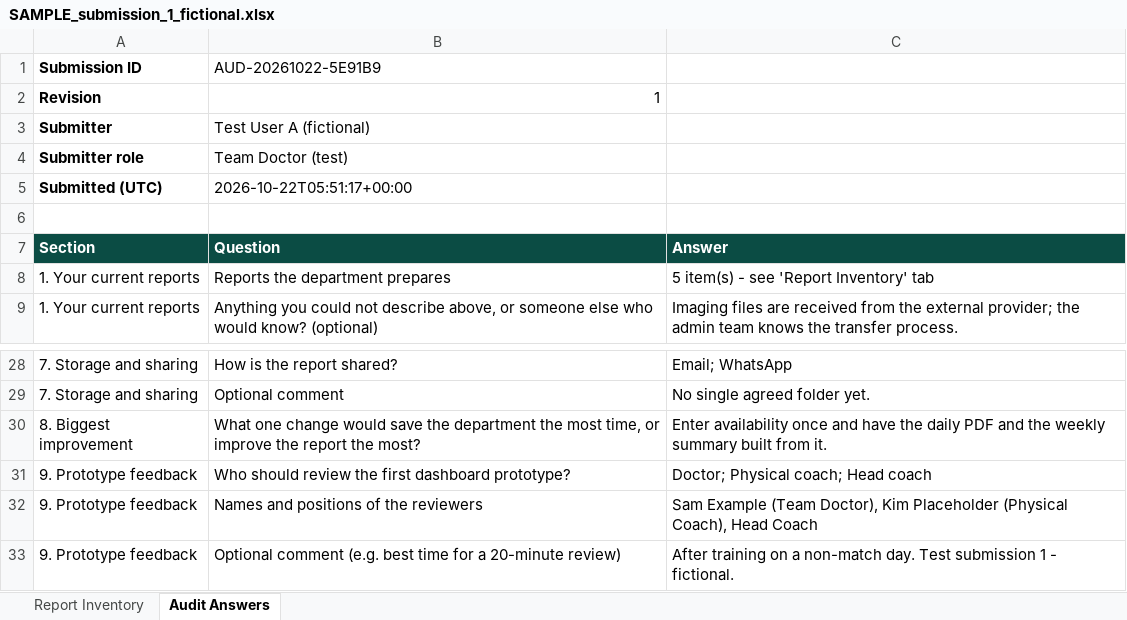
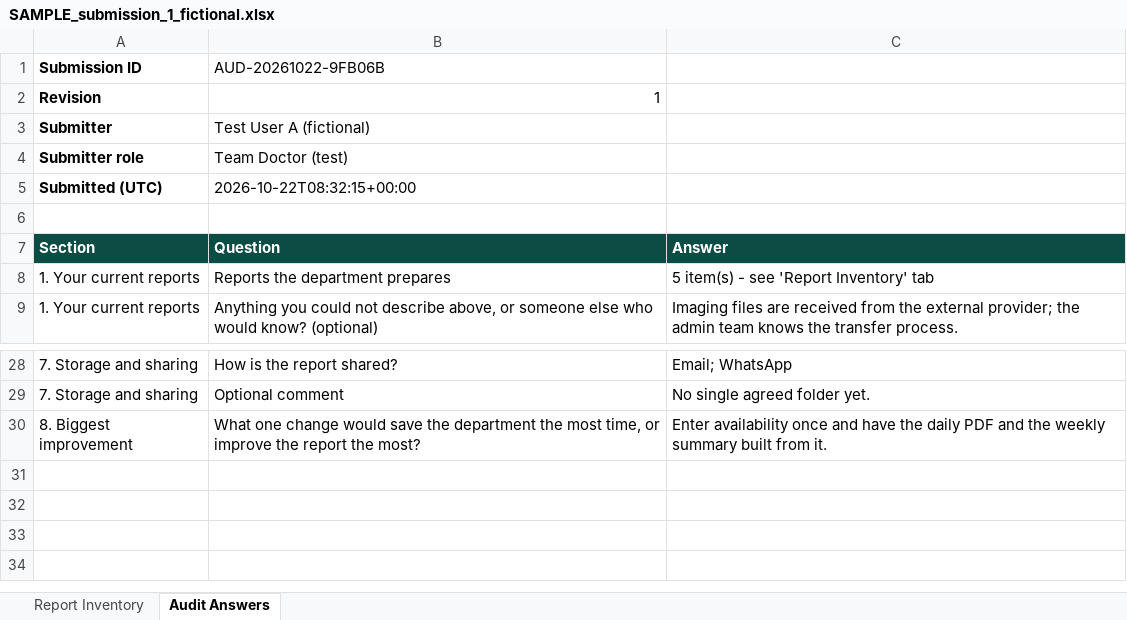
Before and after one commit to alvarolopez8810/alwaslcuestionariodoctor, an Excel workbook: samples/exports/SAMPLE_submission_1_fictional.xlsx, sheet Audit Answers, drawn as a sheet; only a part is shown, gaps mark what is left out; values as stored, in another font and other column widths than the file's, no borders; the diff names each change by its address in the sheet, - before the commit and + after, or states it on an @@ line.

```diff
--- a/samples/exports/SAMPLE_submission_1_fictional.xlsx (sheet Audit Answers)
+++ b/samples/exports/SAMPLE_submission_1_fictional.xlsx (sheet Audit Answers)
-B1: AUD-20261022-5E91B9
+B1: AUD-20261022-9FB06B
-B5 (AUD-20261022-9FB06B): 2026-10-22T05:51:17+00:00
+B5 (AUD-20261022-9FB06B): 2026-10-22T08:32:15+00:00
-row 31: 9. Prototype feedback | Who should review the first dashboard prototype? | Doctor; Physical coach; Head coach
-row 32: 9. Prototype feedback | Names and positions of the reviewers | Sam Example (Team Doctor), Kim Placeholder (Physical Coach), Head Coach
-row 33: 9. Prototype feedback | Optional comment (e.g. best time for a 20-minute review) | After training on a non-match day. Test submission 1 - fictional.
```
Also changed, not shown: samples/exports/SAMPLE_submission_2_fictional_partial.xlsx, 5 other files.
